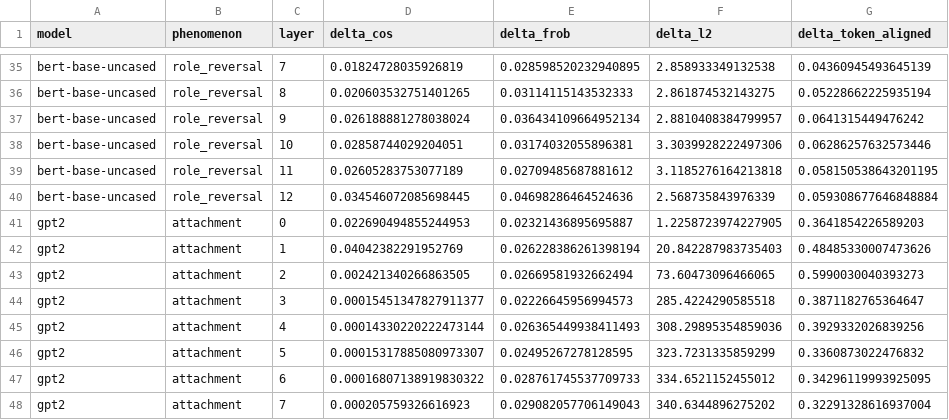
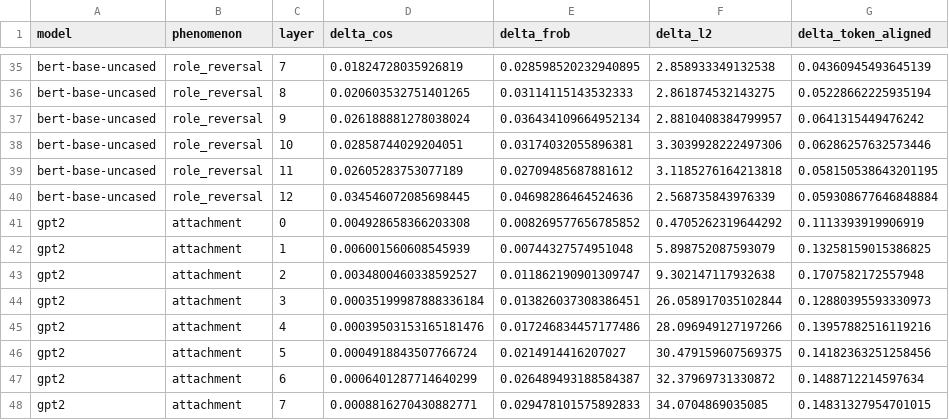
Before and after one commit to sambuaneesh/compsy-pro, a CSV file: results/metrics/layer_metrics_summary.csv, drawn as a sheet; only a part is shown, gaps mark what is left out; the diff covers the shown part only.

```diff
--- a/results/metrics/layer_metrics_summary.csv
+++ b/results/metrics/layer_metrics_summary.csv
@@ -40,9 +40,9 @@ bert-base-uncased,role_reversal,11,0.02605283753077189,0.02709485687881612,3.118
 bert-base-uncased,role_reversal,12,0.034546072085698445,0.04698286464524636,2.568735843976339,0.059308677646848884
-gpt2,attachment,0,0.022690494855244953,0.02321436895695887,1.2258723974227905,0.3641854226589203
-gpt2,attachment,1,0.04042382291952769,0.026228386261398194,20.842287983735403,0.48485330007473626
-gpt2,attachment,2,0.002421340266863505,0.02669581932662494,73.60473096466065,0.5990030040393273
-gpt2,attachment,3,0.00015451347827911377,0.02226645956994573,285.4224290585518,0.3871182765364647
-gpt2,attachment,4,0.00014330220222473144,0.026365449938411493,308.29895354859036,0.3929332026839256
-gpt2,attachment,5,0.00015317885080973307,0.02495267278128595,323.7231335859299,0.3360873022476832
-gpt2,attachment,6,0.00016807138919830322,0.028761745537709733,334.6521152455012,0.34296119993925095
-gpt2,attachment,7,0.000205759326616923,0.029082057706149043,340.6344896275202,0.32291328616937004
+gpt2,attachment,0,0.004928658366203308,0.008269577656785852,0.4705262319644292,0.1113393919906919
+gpt2,attachment,1,0.006001560608545939,0.00744327574951048,5.898752087593079,0.13258159015386825
+gpt2,attachment,2,0.0034800460338592527,0.011862190901309747,9.302147117932638,0.1707582172557948
+gpt2,attachment,3,0.00035199987888336184,0.013826037308386451,26.058917035102844,0.12880395593330973
+gpt2,attachment,4,0.00039503153165181476,0.017246834457177486,28.096949127197266,0.13957882516119216
+gpt2,attachment,5,0.0004918843507766724,0.0214914416207027,30.479159607569375,0.14182363251258456
+gpt2,attachment,6,0.0006401287714640299,0.026489493188584387,32.37969731330872,0.1488712214597634
+gpt2,attachment,7,0.0008816270430882771,0.029478101575892833,34.0704869035085,0.14831327954701015
```
Also changed, not shown: 124 edited cells elsewhere in this file, results/figures/frob_incremental_summary.csv, results/salience/salience_eval_full.csv, 22 other files.
